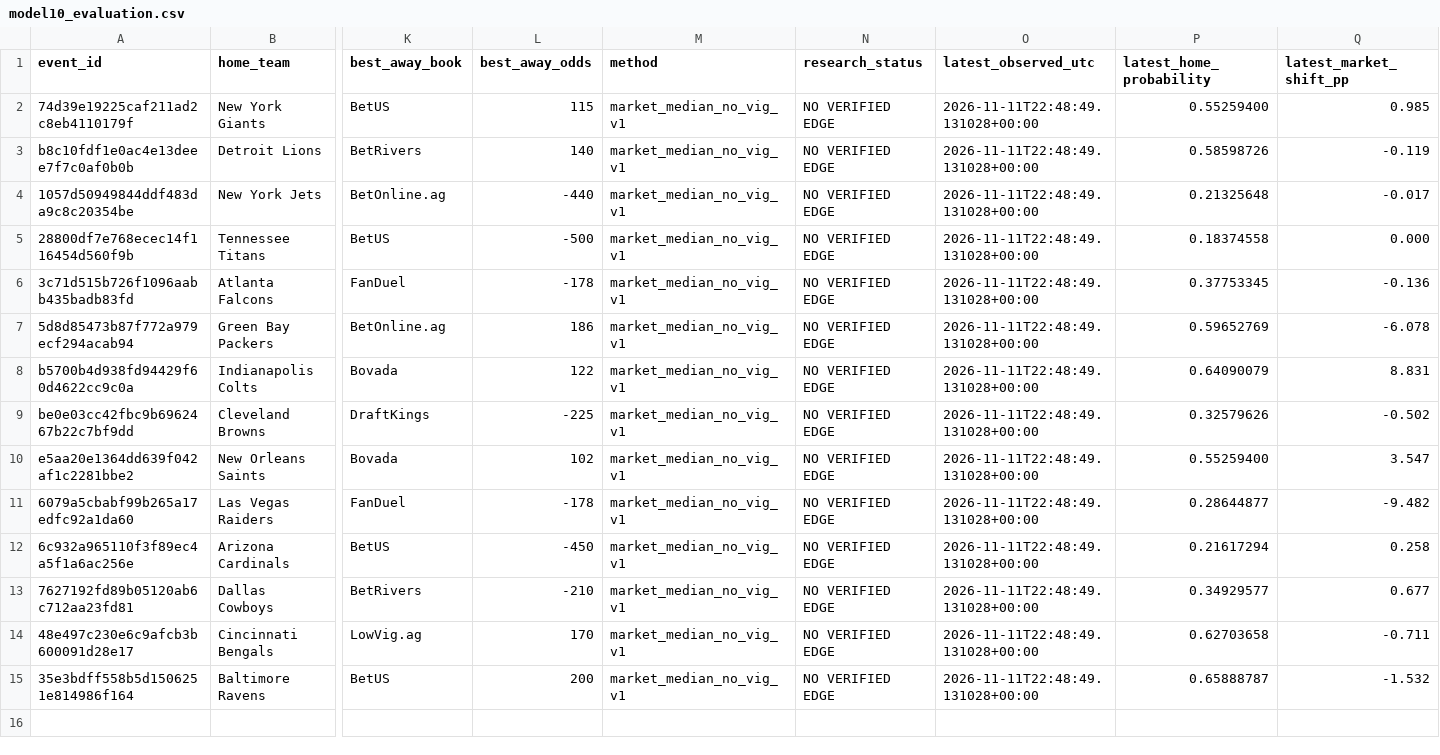
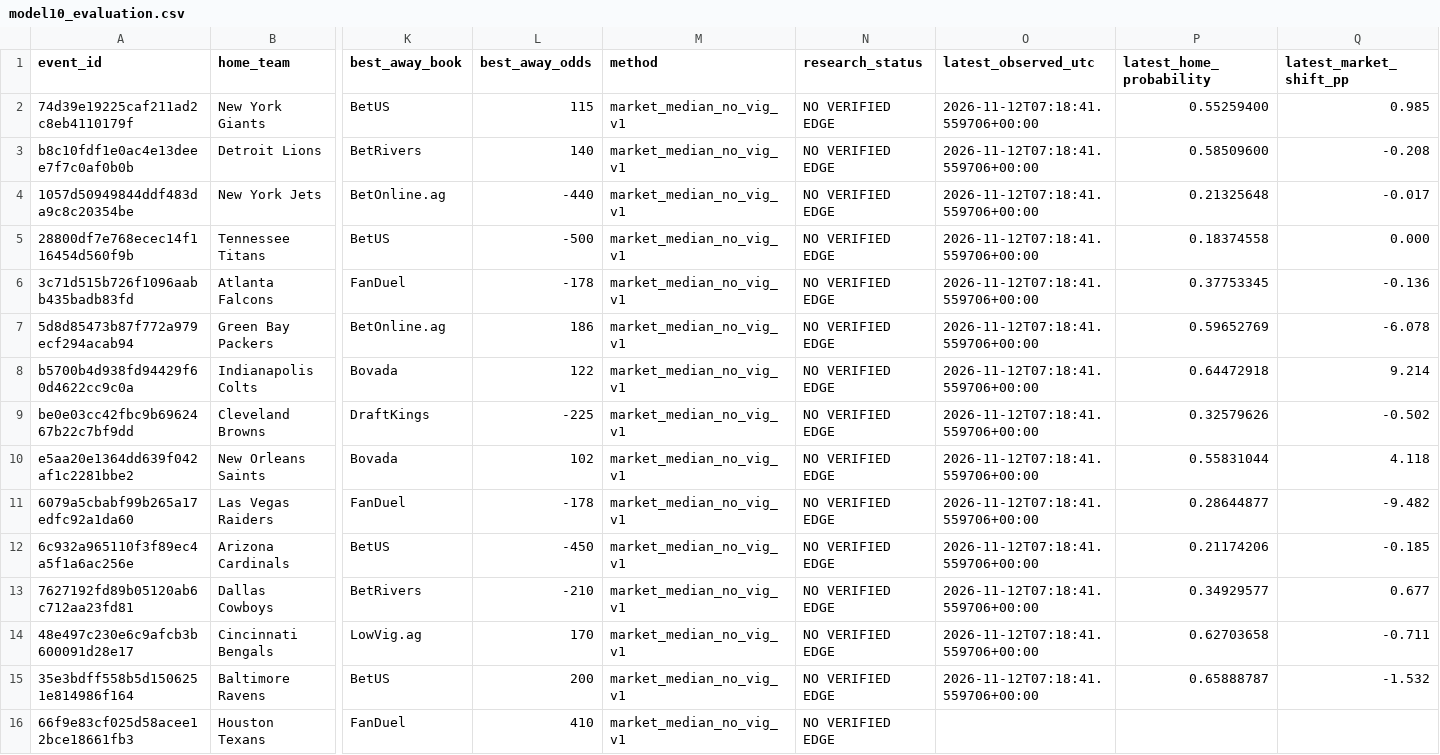
Before and after one commit to tylerbasile-bot/nfl-betting-model, a CSV file: reports/model10_evaluation.csv, drawn as a sheet; only a part is shown, gaps mark what is left out; rows hold the shown columns only; the diff names each change by its address in the sheet, - before the commit and + after, or states it on an @@ line.

```diff
--- a/reports/model10_evaluation.csv
+++ b/reports/model10_evaluation.csv
-O2:O15 (latest_observed_utc): 2026-11-11T22:48:49.131028+00:00
+O2:O15 (latest_observed_utc): 2026-11-12T07:18:41.559706+00:00
-P3 (latest_home_probability): 0.58598726
+P3 (latest_home_probability): 0.58509600
-Q3 (latest_market_shift_pp): -0.119
+Q3 (latest_market_shift_pp): -0.208
-P8 (latest_home_probability): 0.64090079
+P8 (latest_home_probability): 0.64472918
-Q8 (latest_market_shift_pp): 8.831
+Q8 (latest_market_shift_pp): 9.214
-P10 (latest_home_probability): 0.55259400
+P10 (latest_home_probability): 0.55831044
-Q10 (latest_market_shift_pp): 3.547
+Q10 (latest_market_shift_pp): 4.118
-P12 (latest_home_probability): 0.21617294
+P12 (latest_home_probability): 0.21174206
-Q12 (latest_market_shift_pp): 0.258
+Q12 (latest_market_shift_pp): -0.185
+row 16: 66f9e83cf025d58acee12bce18661fb3 | Houston Texans | FanDuel | 410 | market_median_no_vig_v1 | NO VERIFIED EDGE
```
Also changed, not shown: data/model10/prospective_forecasts.csv, reports/model13_market_validation.csv, 11 other files.
